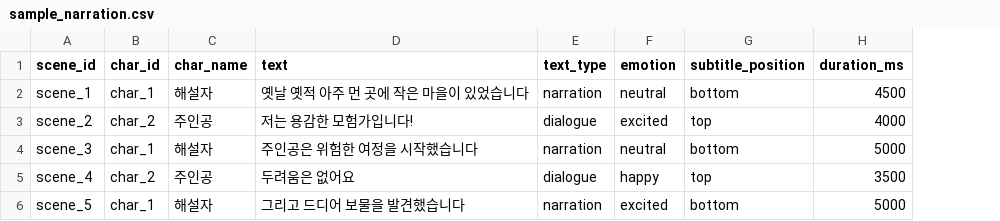
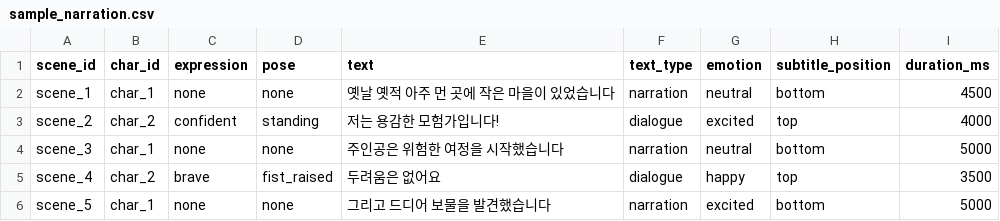
Before and after one commit to YuliSpiel/Kurz-AI-Studio, a CSV file: backend/app/data/samples/sample_narration.csv, drawn as a sheet; removed rows and columns are numbered as before the commit, all else as after; the diff names each change by its address in the sheet, - before the commit and + after, or states it on an @@ line.

```diff
--- a/backend/app/data/samples/sample_narration.csv
+++ b/backend/app/data/samples/sample_narration.csv
-column C (char_name), rows 2-6: 해설자 | 주인공 | 해설자 | 주인공 | 해설자
+column C (expression), rows 2-6: none | confident | none | brave | none
+column D (pose), rows 2-6: none | standing | none | fist_raised | none
```
Also changed, not shown: backend/app/data/samples/sample.csv, 6 other files.
